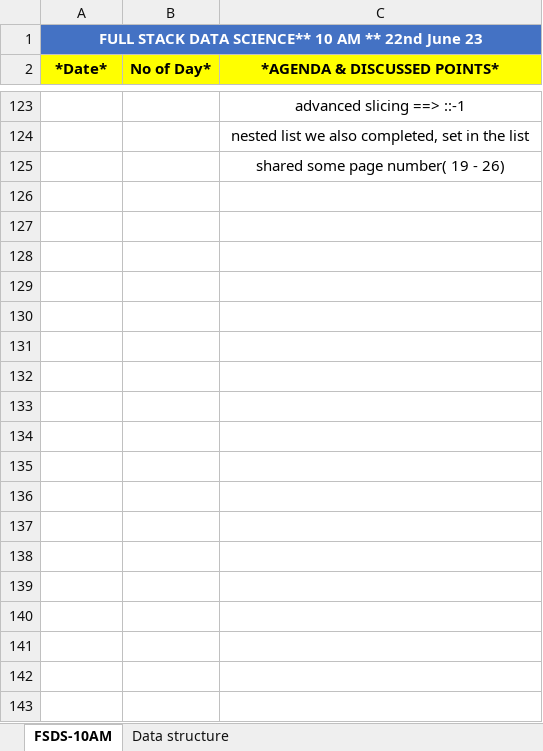
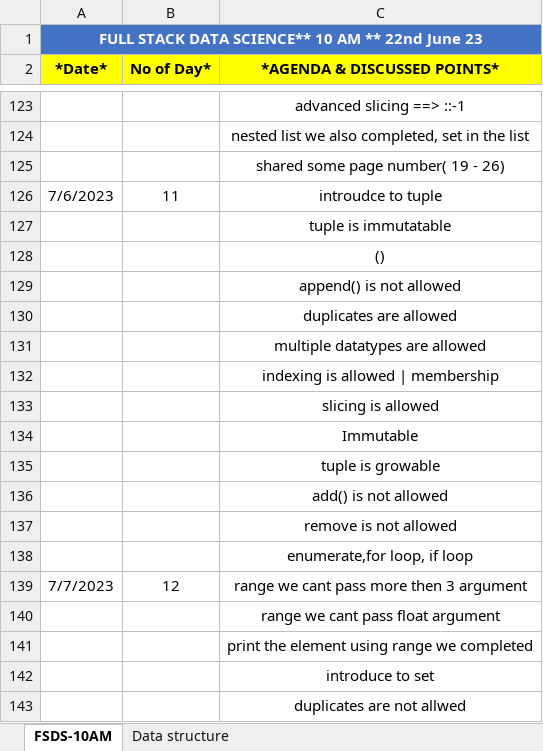
Before and after one commit to gnaneshwari1802/Abstract_Activity, an Excel workbook: NIT-FSDS-10AM_ Course Summarization.xlsx, sheet FSDS-10AM, drawn as a sheet; only a part is shown, gaps mark what is left out; values as stored, in another font and other column widths than the file's, no borders; the diff covers the shown part only; the diff names each change by its address in the sheet, - before the commit and + after, or states it on an @@ line.

Commit message:
Add files via upload

```diff
--- a/NIT-FSDS-10AM_ Course Summarization.xlsx (sheet FSDS-10AM)
+++ b/NIT-FSDS-10AM_ Course Summarization.xlsx (sheet FSDS-10AM)
+row 126: 7/6/2023 | 11 | introudce to tuple
+row 127:  |  | tuple is immutatable
+row 128:  |  | ()
+row 129:  |  | append() is not allowed
+row 130:  |  | duplicates are allowed
+row 131:  |  | multiple datatypes are allowed
+row 132:  |  | indexing is allowed | membership
+row 133:  |  | slicing is allowed
+row 134:  |  | Immutable
+row 135:  |  | tuple is growable
+row 136:  |  | add() is not allowed
+row 137:  |  | remove is not allowed
+row 138:  |  | enumerate,for loop, if loop
+row 139: 7/7/2023 | 12 | range we cant pass more then 3 argument
+row 140:  |  | range we cant pass float argument
+row 141:  |  | print the element using range we completed
+row 142:  |  | introduce to set
+row 143:  |  | duplicates are not allwed
```
Also changed, not shown: 44 added rows elsewhere in this sheet, sheet Data structure.
